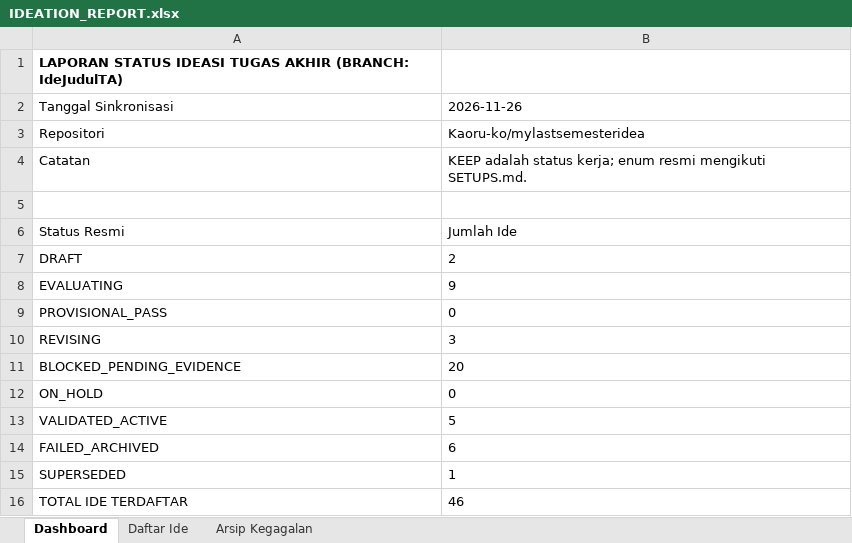
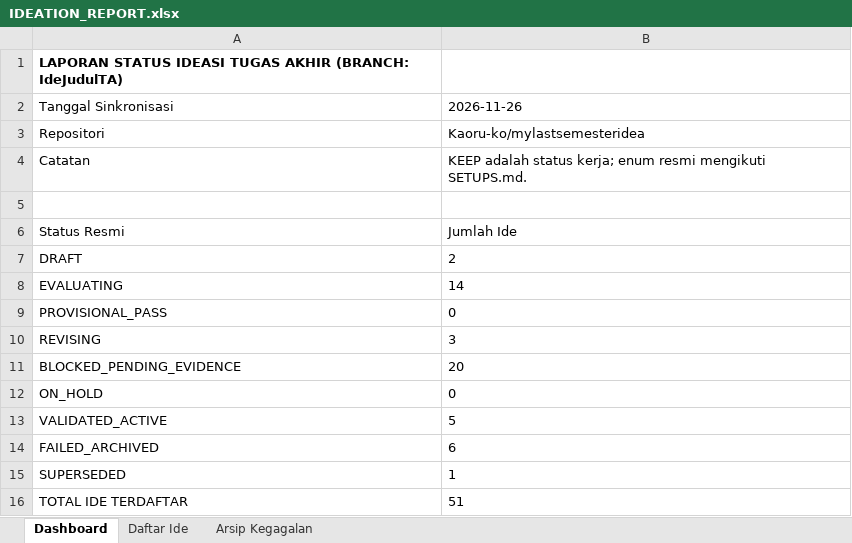
Before and after one commit to Kaoru-ko/mylastsemesteridea, an Excel workbook: IDEATION_REPORT.xlsx, sheet Dashboard, drawn as a sheet; values as stored, in another font and other column widths than the file's, no borders; the diff names each change by its address in the sheet, - before the commit and + after, or states it on an @@ line.

```diff
--- a/IDEATION_REPORT.xlsx (sheet Dashboard)
+++ b/IDEATION_REPORT.xlsx (sheet Dashboard)
-B8: 9
+B8: 14
-B16: 46
+B16: 51
```
Also changed, not shown: sheet Daftar Ide, 5 other files.
